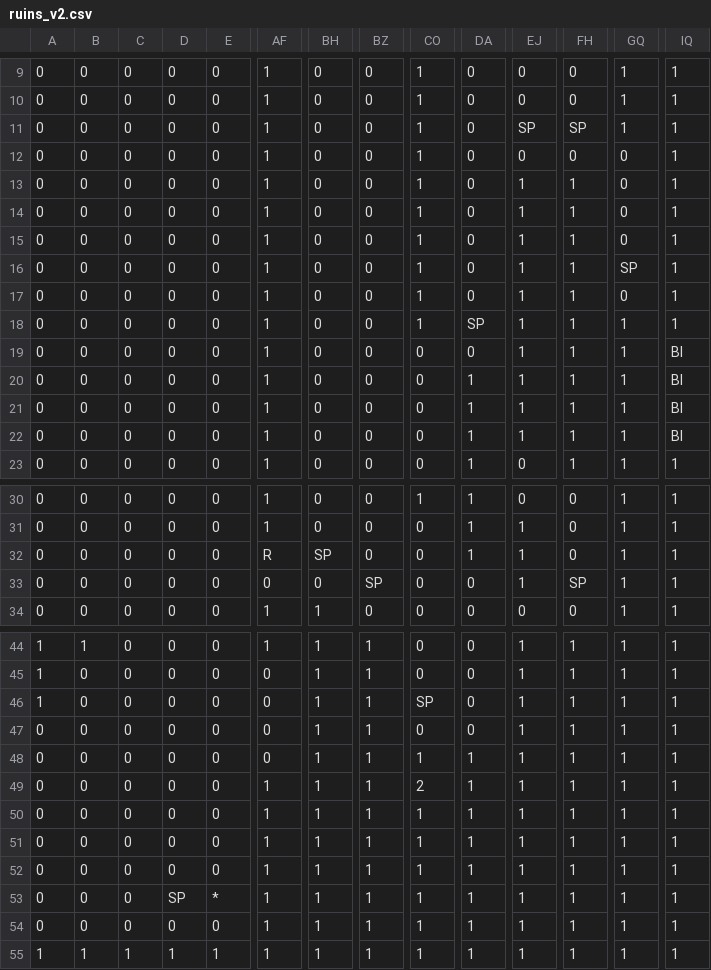
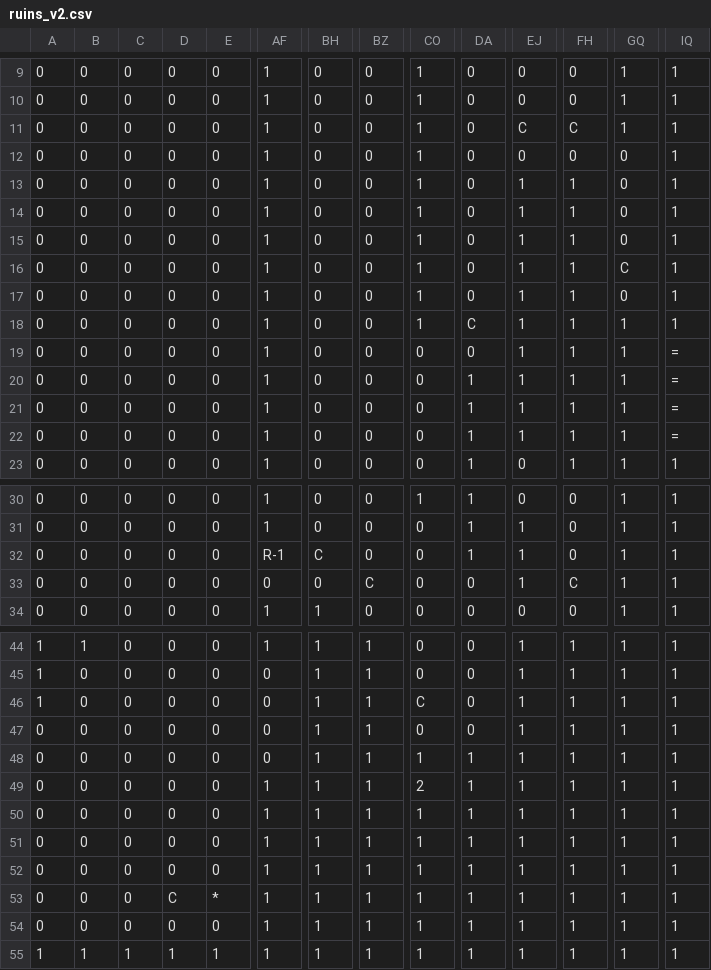
Before and after one commit to EsteLLe497/DollyFrame_jam, a CSV file: assets/maps/stages/ruins_v2.csv, drawn as a sheet; only a part is shown, gaps mark what is left out; the diff names each change by its address in the sheet, - before the commit and + after, or states it on an @@ line.

```diff
--- a/assets/maps/stages/ruins_v2.csv
+++ b/assets/maps/stages/ruins_v2.csv
-EJ11: SP
+EJ11: C
-FH11: SP
+FH11: C
-GQ16: SP
+GQ16: C
-DA18: SP
+DA18: C
-IQ19:IQ22: BI
+IQ19:IQ22: =
-AF32: R
+AF32: R-1
-BH32: SP
+BH32: C
-BZ33: SP
+BZ33: C
-FH33: SP
+FH33: C
-CO46: SP
+CO46: C
-D53: SP
+D53: C
```
Also changed, not shown: assets/maps/stage_transitions.csv, 2 other files.
